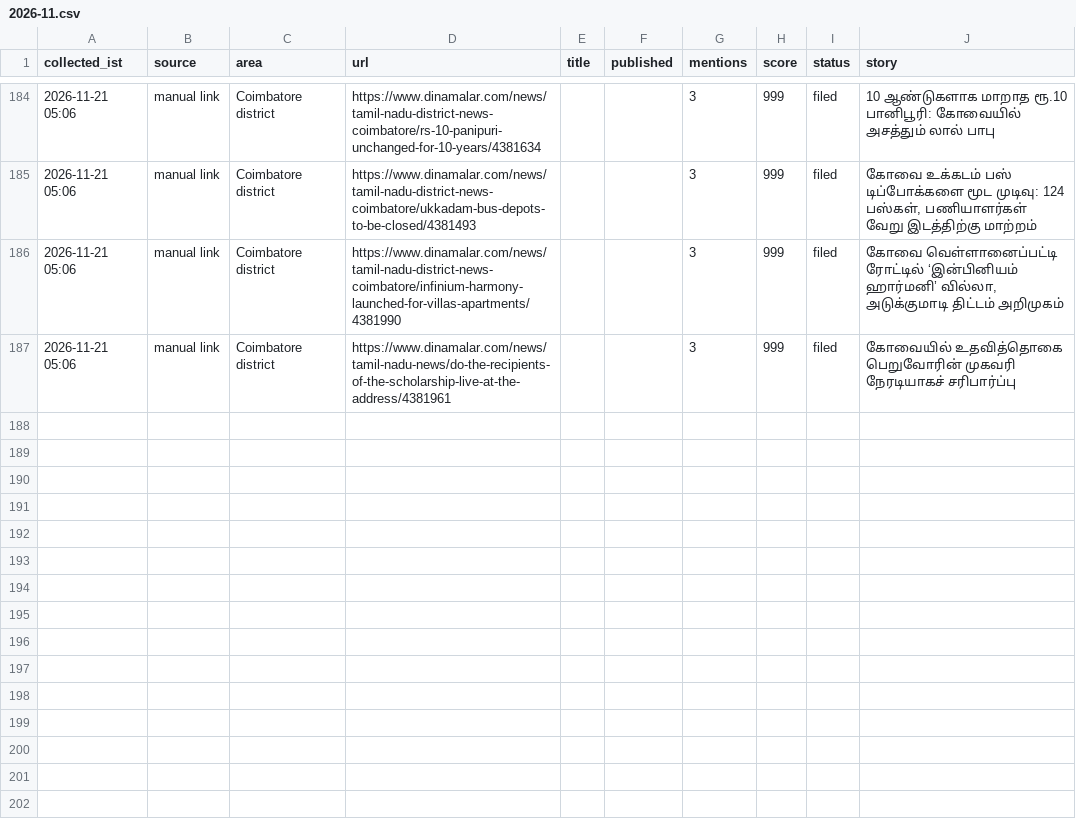
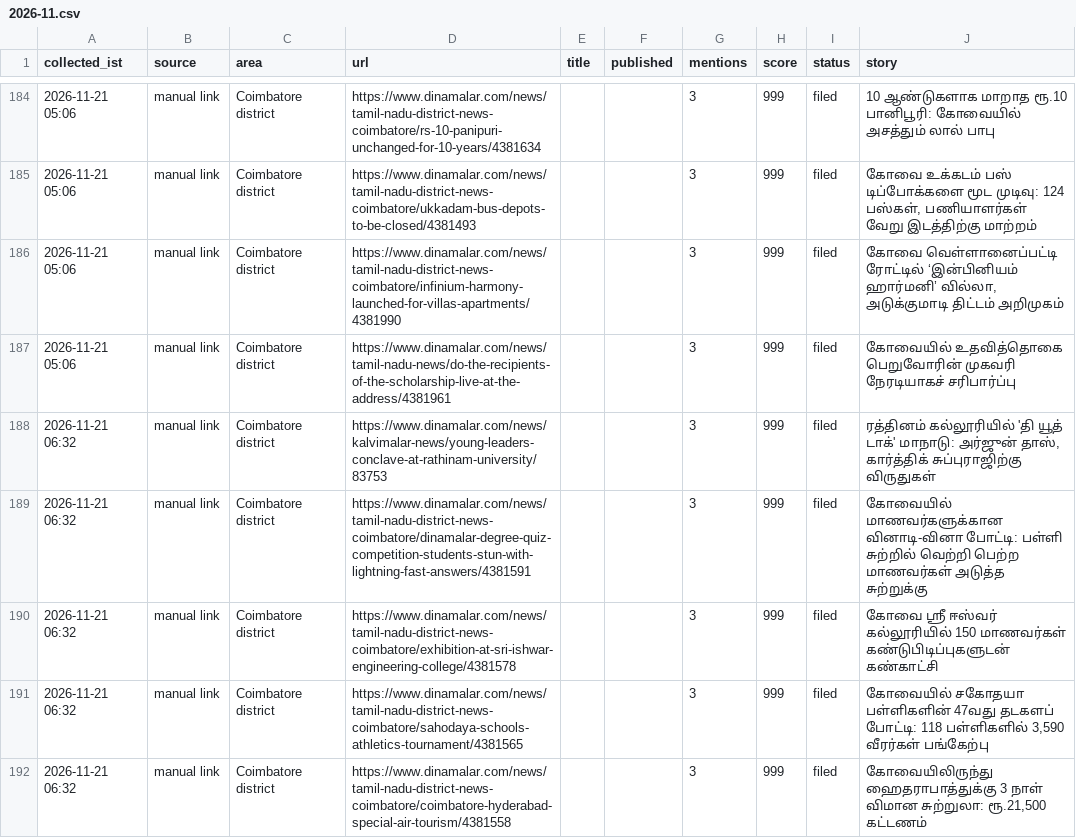
Before and after one commit to nithiyananthamQA/kovaiminnal-autopost, a CSV file: research_free/archive/2026-11.csv, drawn as a sheet; only a part is shown, gaps mark what is left out.

```diff
--- a/research_free/archive/2026-11.csv
+++ b/research_free/archive/2026-11.csv
@@ -187 +187,6 @@ collected_ist,source,area,url,title,published,mentions,score,status,story
 2026-11-21 05:06,manual link,Coimbatore district,https://www.dinamalar.com/news/tamil-nadu-news/do-the-recipients-of-the-scholarship-live-at-the-address/4381961,,,3,999,filed,கோவையில் உதவித்தொகை பெறுவோரின் முகவரி நேரடியாகச் சரிபார்ப்பு
+2026-11-21 06:32,manual link,Coimbatore district,https://www.dinamalar.com/news/kalvimalar-news/young-leaders-conclave-at-rathinam-university/83753,,,3,999,filed,"ரத்தினம் கல்லூரியில் 'தி யூத் டாக்' மாநாடு: அர்ஜுன் தாஸ், கார்த்திக் சுப்புராஜிற்கு விருதுகள்"
+2026-11-21 06:32,manual link,Coimbatore district,https://www.dinamalar.com/news/tamil-nadu-district-news-coimbatore/dinamalar-degree-quiz-competition-students-stun-with-lightning-fast-answers/4381591,,,3,999,filed,கோவையில் மாணவர்களுக்கான வினாடி-வினா போட்டி: பள்ளி சுற்றில் வெற்றி பெற்ற மாணவர்கள் அடுத்த சுற்றுக்கு
+2026-11-21 06:32,manual link,Coimbatore district,https://www.dinamalar.com/news/tamil-nadu-district-news-coimbatore/exhibition-at-sri-ishwar-engineering-college/4381578,,,3,999,filed,கோவை ஸ்ரீ ஈஸ்வர் கல்லூரியில் 150 மாணவர்கள் கண்டுபிடிப்புகளுடன் கண்காட்சி
+2026-11-21 06:32,manual link,Coimbatore district,https://www.dinamalar.com/news/tamil-nadu-district-news-coimbatore/sahodaya-schools-athletics-tournament/4381565,,,3,999,filed,"கோவையில் சகோதயா பள்ளிகளின் 47வது தடகளப் போட்டி: 118 பள்ளிகளில் 3,590 வீரர்கள் பங்கேற்பு"
+2026-11-21 06:32,manual link,Coimbatore district,https://www.dinamalar.com/news/tamil-nadu-district-news-coimbatore/coimbatore-hyderabad-special-air-tourism/4381558,,,3,999,filed,"கோவையிலிருந்து ஹைதராபாத்துக்கு 3 நாள் விமான சுற்றுலா: ரூ.21,500 கட்டணம்"
```
Also changed, not shown: 6 other files.
